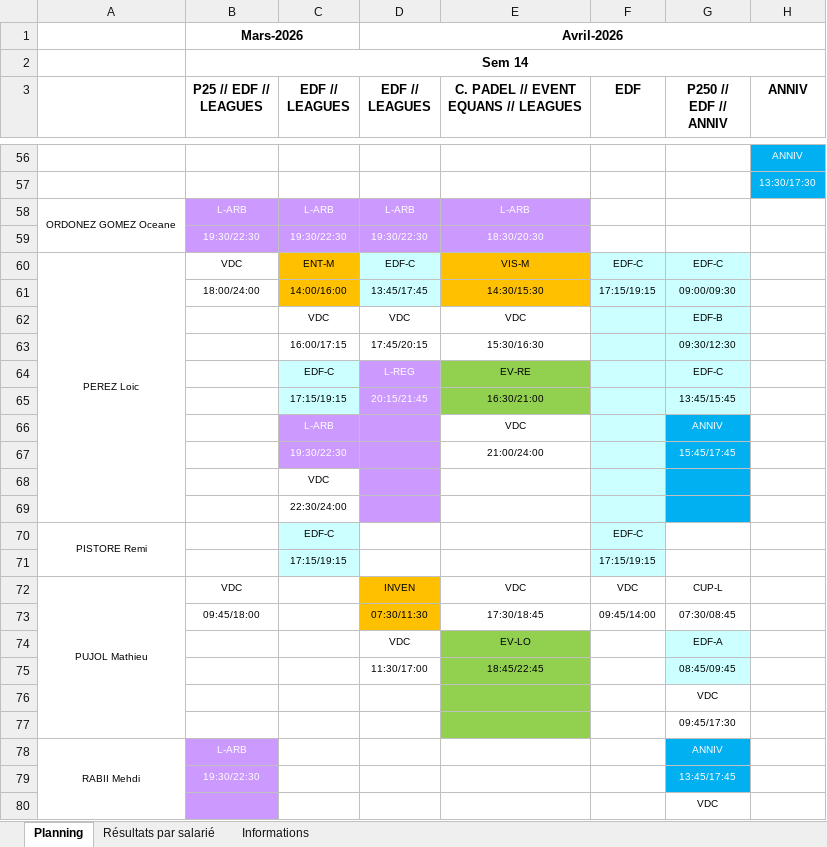
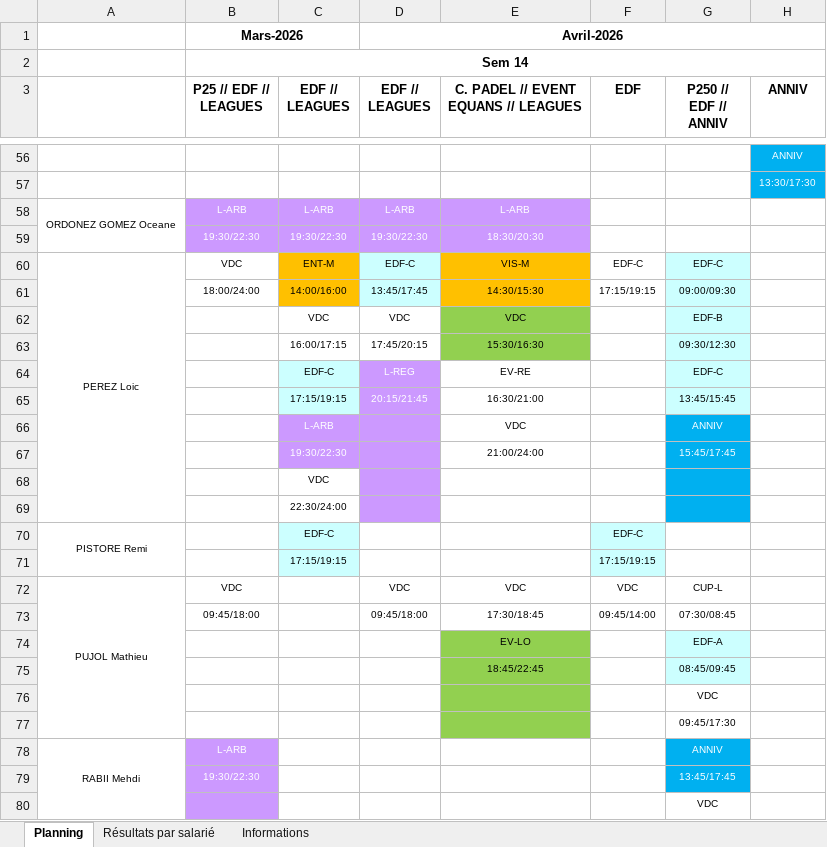
Before and after one commit to OhLaPey/planning-urbansoccer, an Excel workbook: Plannings 2026 S14.xlsx, sheet Planning, drawn as a sheet; only a part is shown, gaps mark what is left out; values as stored, in another font and other column widths than the file's, no borders; charts and pictures not drawn; the diff names each change by its address in the sheet, - before the commit and + after, or states it on an @@ line.

Commit message:
Sync planning SharePoint : S14

```diff
--- a/Plannings 2026 S14.xlsx (sheet Planning)
+++ b/Plannings 2026 S14.xlsx (sheet Planning)
-F60:F69 fill: #CCFFFF
+F60:F69 fill: none
-E62:E63 fill: none
+E62:E63 fill: #92D050
-E64:E65 fill: #92D050
+E64:E65 fill: none
-D72 (EDF // LEAGUES): INVEN
+D72 (EDF // LEAGUES): VDC
-D72:D73 fill: #FFC000
+D72:D73 fill: none
-D73 (EDF // LEAGUES): 07:30/11:30
+D73 (EDF // LEAGUES): 09:45/18:00
-D74 (EDF // LEAGUES): VDC
+D74 (EDF // LEAGUES): (empty)
-D75 (EDF // LEAGUES): 11:30/17:00
+D75 (EDF // LEAGUES): (empty)
```
Also changed, not shown: charts or pictures.
